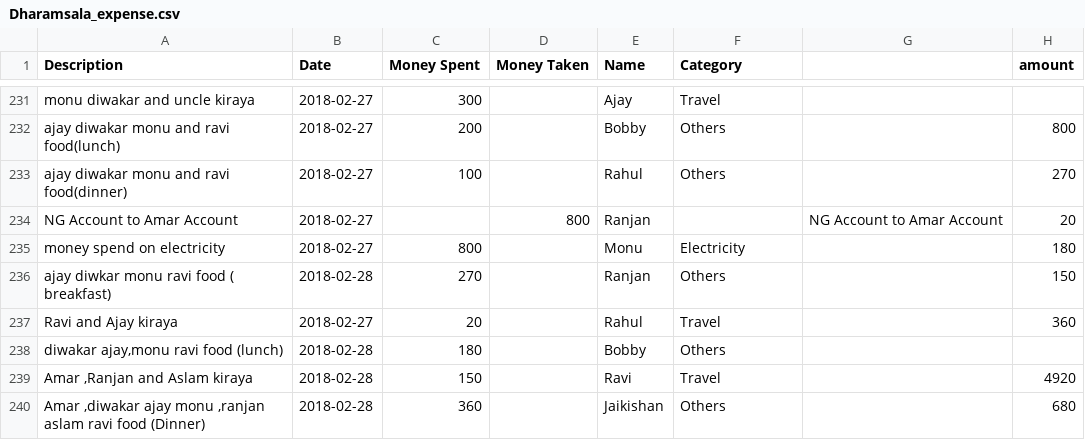
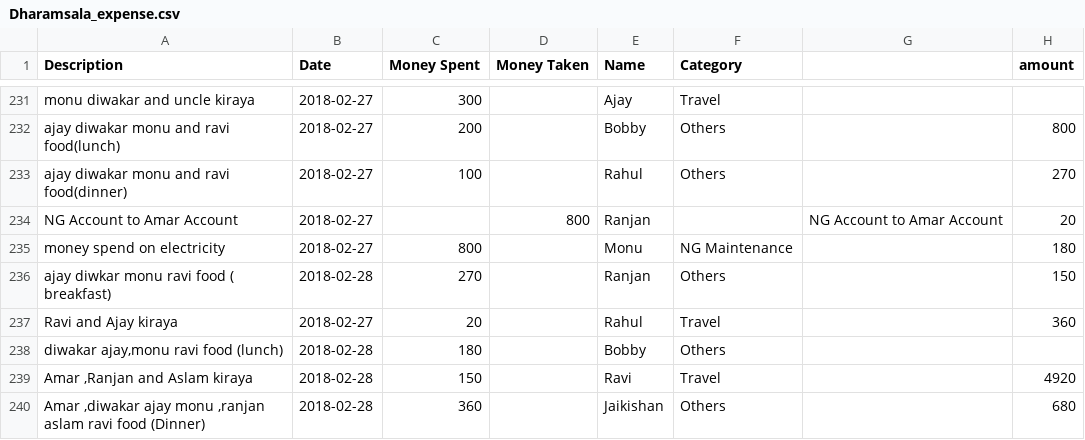
Before and after one commit to navgurukul/hisaab, a CSV file: HisaabProject/data/Dharamsala_expense.csv, drawn as a sheet; only a part is shown, gaps mark what is left out.

```diff
--- a/HisaabProject/data/Dharamsala_expense.csv
+++ b/HisaabProject/data/Dharamsala_expense.csv
@@ -234,3 +234,3 @@ ajay diwakar monu and ravi food(dinner),2018-02-27,100,,Rahul,Others,,270
 NG Account to Amar Account,2018-02-27,,800,Ranjan,,NG Account to Amar Account,20
-money spend on electricity,2018-02-27,800,,Monu,Electricity,,180
+money spend on electricity,2018-02-27,800,,Monu,NG Maintenance,,180
 ajay diwkar monu ravi food ( breakfast),2018-02-28,270,,Ranjan,Others,,150
```
Also changed, not shown: 13 other files.
